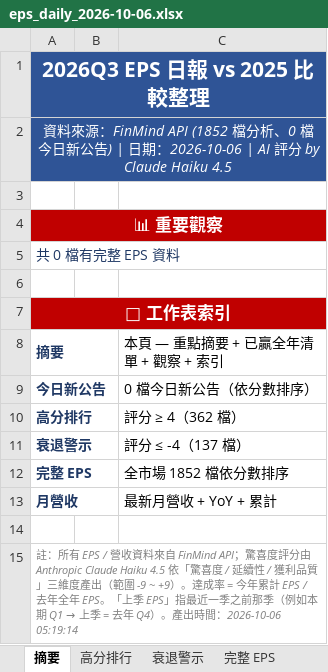
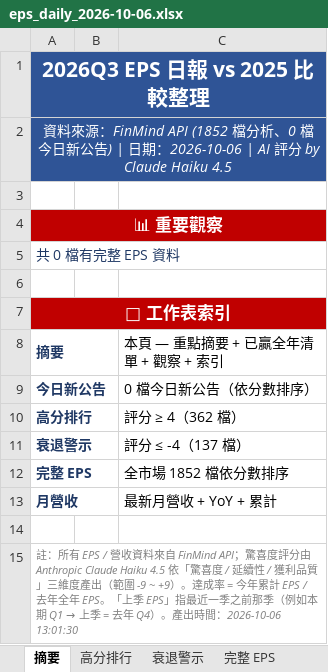
Before and after one commit to ianlife4/eps-cron, an Excel workbook: reports/eps_daily_2026-10-06.xlsx, sheet 摘要, drawn as a sheet; values as stored, in another font and other column widths than the file's, no borders; the diff names each change by its address in the sheet, - before the commit and + after, or states it on an @@ line.

```diff
--- a/reports/eps_daily_2026-10-06.xlsx (sheet 摘要)
+++ b/reports/eps_daily_2026-10-06.xlsx (sheet 摘要)
-A15 (摘要): …時間：2026-10-06 05:19:14
+A15 (摘要): …時間：2026-10-06 13:01:30
```
Also changed, not shown: sheet 月營收, sheet 完整 EPS, sheet 高分排行, sheet 衰退警示, other sheet tabs, 1 other file.
